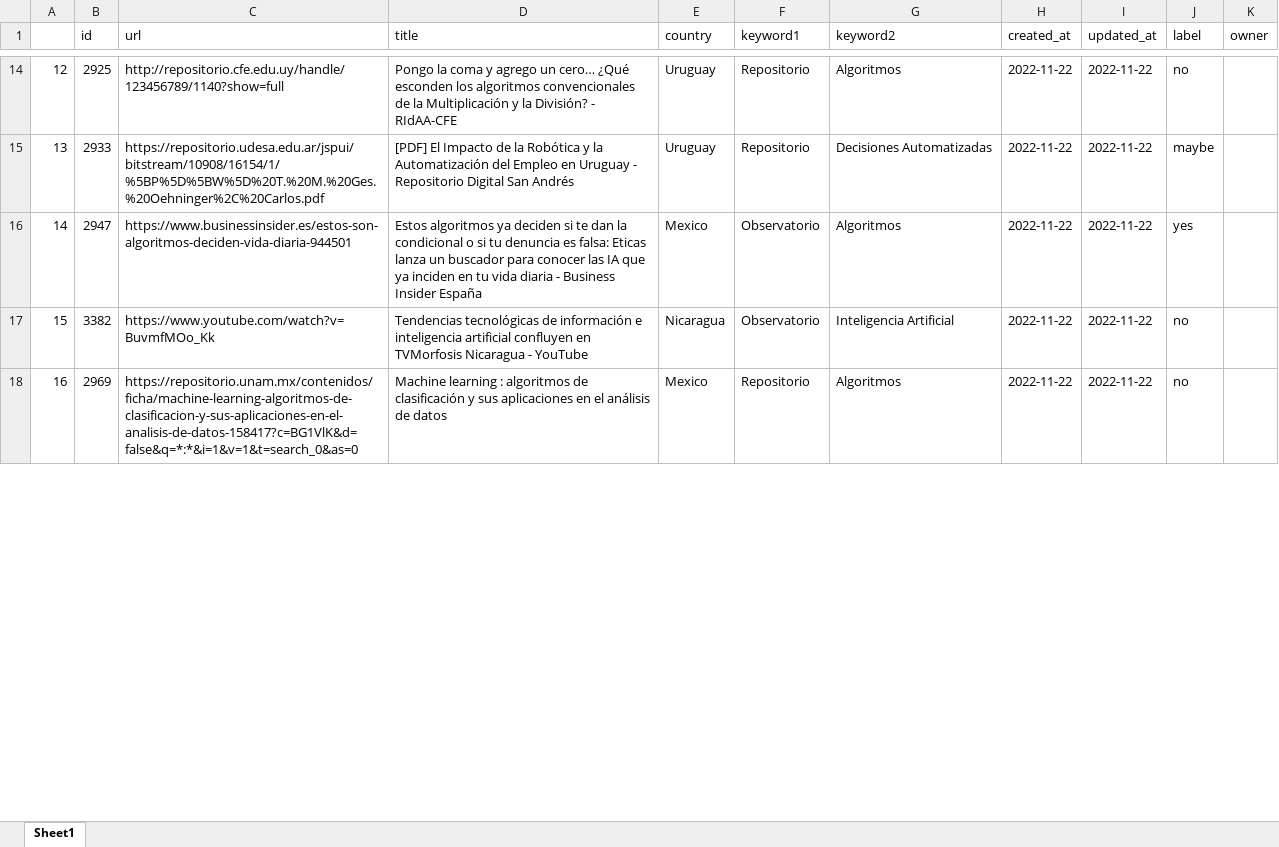
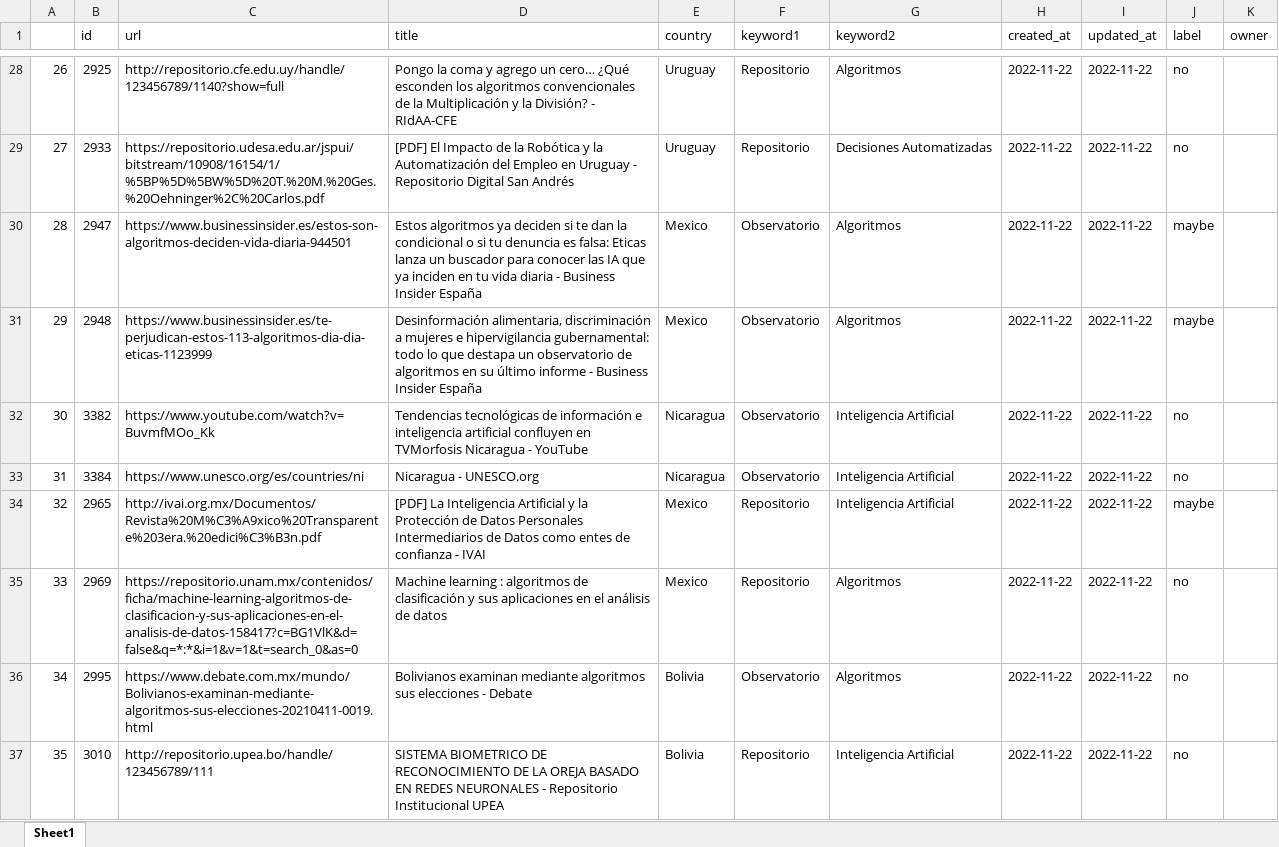
Before and after one commit to maormeno/ai-observatories-serper, an Excel workbook: project/app/services/resultados_busqueda_mateo.xlsx, sheet Sheet1, drawn as a sheet; only a part is shown, gaps mark what is left out; values as stored, in another font and other column widths than the file's, no cell formats; conditional formats not drawn; addresses are those after the commit; the diff covers the shown part only; the diff names each change by its address in the sheet, - before the commit and + after, or states it on an @@ line.

```diff
--- a/project/app/services/resultados_busqueda_mateo.xlsx (sheet Sheet1)
+++ b/project/app/services/resultados_busqueda_mateo.xlsx (sheet Sheet1)
@@ column A renumbered between rows 9 and 98 @@
-J29 (label): maybe
+J29 (label): no
-J30 (label): yes
+J30 (label): maybe
+row 31: 29 | 2948 | https://www.businessinsider.es/te-perjudican-estos-113-algoritmos-dia-dia-eticas-1123999 | Desinformación alimentaria, discriminación a mujeres e hipervigilancia gubernamental: todo lo que destapa un observatorio de algoritmos en su último informe - Business Insider España | Mexico | Observatorio | Algoritmos | 2022-11-22 | 2022-11-22 | maybe
@@ row 67 moved to row 33: 31 @@
+row 34: 32 | 2965 | http://ivai.org.mx/Documentos/Revista%20M%C3%A9xico%20Transparente%203era.%20edici%C3%B3n.pdf | [PDF] La Inteligencia Artificial y la Protección de Datos Personales Intermediarios de Datos como entes de confianza - IVAI | Mexico | Repositorio | Inteligencia Artificial | 2022-11-22 | 2022-11-22 | maybe
@@ row 69 moved to row 36: 34 @@
@@ row 70 moved to row 37: 35 @@
```
Also changed, not shown: 23 added rows, 26 removed rows, 17 moved rows and 22 edited cells elsewhere in this sheet, cell formats, project/app/services/resultados_busqueda_tomas.xlsx, 7 other files.
